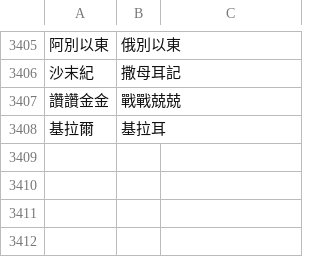
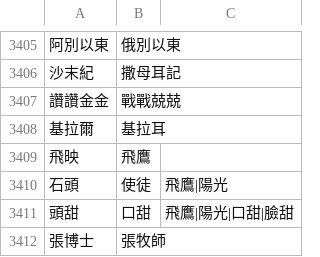
Before and after one commit to Enoooch0921/Srt-Christian-vocabulary-replacement, a CSV file: keywords.csv, drawn as a sheet; only a part is shown, gaps mark what is left out; the diff names each change by its address in the sheet, - before the commit and + after, or states it on an @@ line.

Commit message:
Update keywords.csv

```diff
--- a/keywords.csv
+++ b/keywords.csv
+row 3409: 飛映 | 飛鷹
+row 3410: 石頭 | 使徒 | 飛鷹|陽光
+row 3411: 頭甜 | 口甜 | 飛鷹|陽光|口甜|臉甜
+row 3412: 張博士 | 張牧師
```
